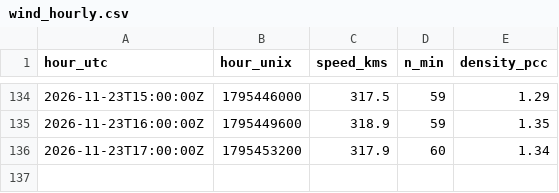
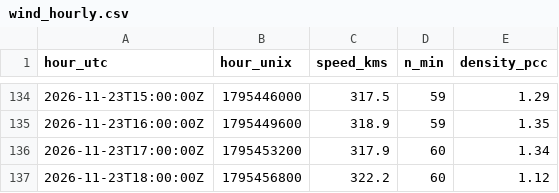
Before and after one commit to Geebs369/realaether, a CSV file: logger/data/wind_hourly.csv, drawn as a sheet; only a part is shown, gaps mark what is left out; the diff names each change by its address in the sheet, - before the commit and + after, or states it on an @@ line.

```diff
--- a/logger/data/wind_hourly.csv
+++ b/logger/data/wind_hourly.csv
+row 137: 2026-11-23T18:00:00Z | 1795456800 | 322.2 | 60 | 1.12
```
Also changed, not shown: 48 other files.
